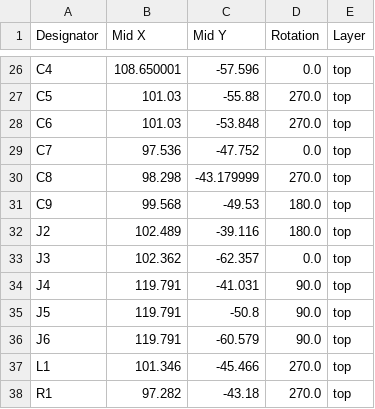
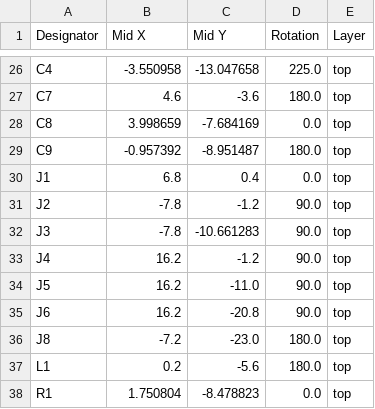
Before and after one commit to mfacton/brush-can, a CSV file: pcb/production/positions.csv, drawn as a sheet; only a part is shown, gaps mark what is left out; removed rows and columns are numbered as before the commit, all else as after; the diff covers the shown part only; the diff names each change by its address in the sheet, - before the commit and + after, or states it on an @@ line.

```diff
--- a/pcb/production/positions.csv
+++ b/pcb/production/positions.csv
-B26 (Mid X): 108.650001
+B26 (Mid X): -3.550958
-C26 (Mid Y): -57.596
+C26 (Mid Y): -13.047658
-D26 (Rotation): 0.0
+D26 (Rotation): 225.0
-row 27: C5 | 101.03 | -55.88 | 270.0 | top
-row 28: C6 | 101.03 | -53.848 | 270.0 | top
-B27 (Mid X): 97.536
+B27 (Mid X): 4.6
-C27 (Mid Y): -47.752
+C27 (Mid Y): -3.6
-D27 (Rotation): 0.0
+D27 (Rotation): 180.0
-B28 (Mid X): 98.298
+B28 (Mid X): 3.998659
-C28 (Mid Y): -43.179999
+C28 (Mid Y): -7.684169
-D28 (Rotation): 270.0
+D28 (Rotation): 0.0
-B29 (Mid X): 99.568
+B29 (Mid X): -0.957392
-C29 (Mid Y): -49.53
+C29 (Mid Y): -8.951487
+row 30: J1 | 6.8 | 0.4 | 0.0 | top
-B31 (Mid X): 102.489
+B31 (Mid X): -7.8
-C31 (Mid Y): -39.116
+C31 (Mid Y): -1.2
-D31 (Rotation): 180.0
+D31 (Rotation): 90.0
-B32 (Mid X): 102.362
+B32 (Mid X): -7.8
-C32 (Mid Y): -62.357
+C32 (Mid Y): -10.661283
-D32 (Rotation): 0.0
+D32 (Rotation): 90.0
-B33:B35 (Mid X): 119.791
+B33:B35 (Mid X): 16.2
-C33 (Mid Y): -41.031
+C33 (Mid Y): -1.2
-C34 (Mid Y): -50.8
+C34 (Mid Y): -11.0
-C35 (Mid Y): -60.579
+C35 (Mid Y): -20.8
+row 36: J8 | -7.2 | -23.0 | 180.0 | top
-B37 (Mid X): 101.346
+B37 (Mid X): 0.2
-C37 (Mid Y): -45.466
+C37 (Mid Y): -5.6
-D37 (Rotation): 270.0
+D37 (Rotation): 180.0
-B38 (Mid X): 97.282
+B38 (Mid X): 1.750804
-C38 (Mid Y): -43.18
+C38 (Mid Y): -8.478823
-D38 (Rotation): 270.0
+D38 (Rotation): 0.0
```
Also changed, not shown: 2 added rows, 3 removed rows and 101 edited cells elsewhere in this file, pcb/production/bom.csv, pcb/production/designators.csv, 7 other files.
